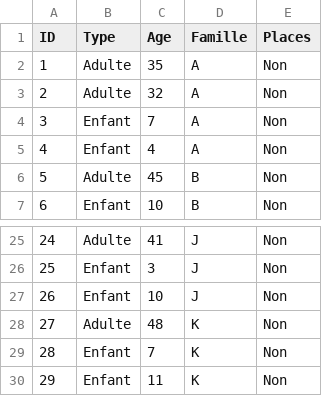
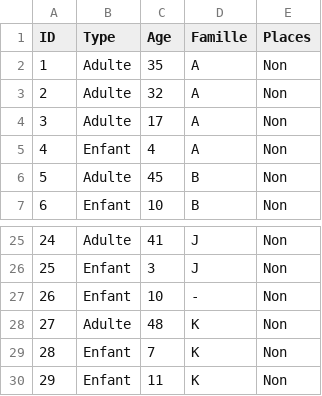
Before and after one commit to codeysteme/Tuifly.Turnover, a CSV file: src/Application/StaticFiles/passengers.csv, drawn as a sheet; only a part is shown, gaps mark what is left out.

```diff
--- a/src/Application/StaticFiles/passengers.csv
+++ b/src/Application/StaticFiles/passengers.csv
@@ -3,3 +3,3 @@ ID;Type;Age;Famille;Places
 2;Adulte;32;A;Non
-3;Enfant;7;A;Non
+3;Adulte;17;A;Non
 4;Enfant;4;A;Non
@@ -26,3 +26,3 @@ ID;Type;Age;Famille;Places
 25;Enfant;3;J;Non
-26;Enfant;10;J;Non
+26;Enfant;10;-;Non
 27;Adulte;48;K;Non
```
Also changed, not shown: 5 other files.
